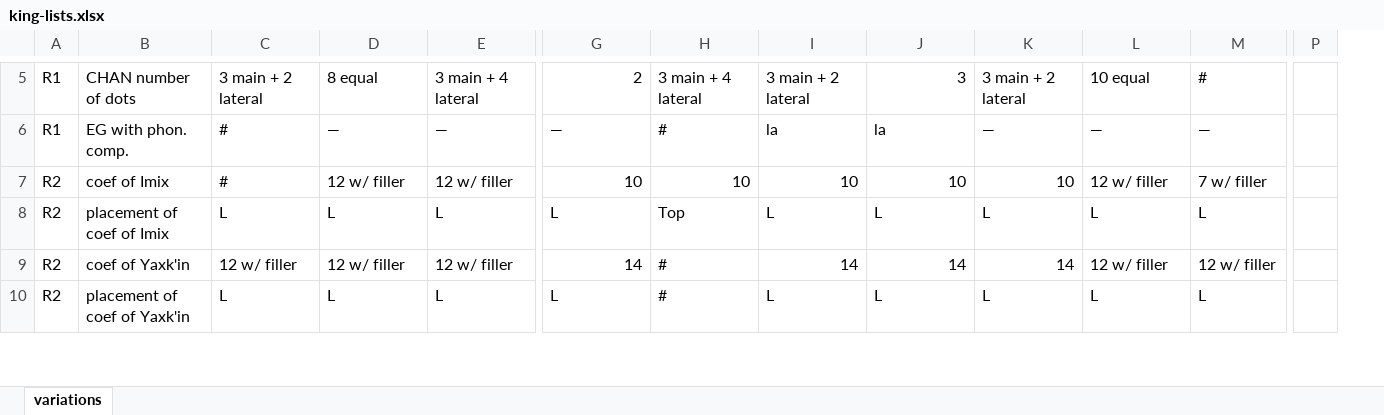
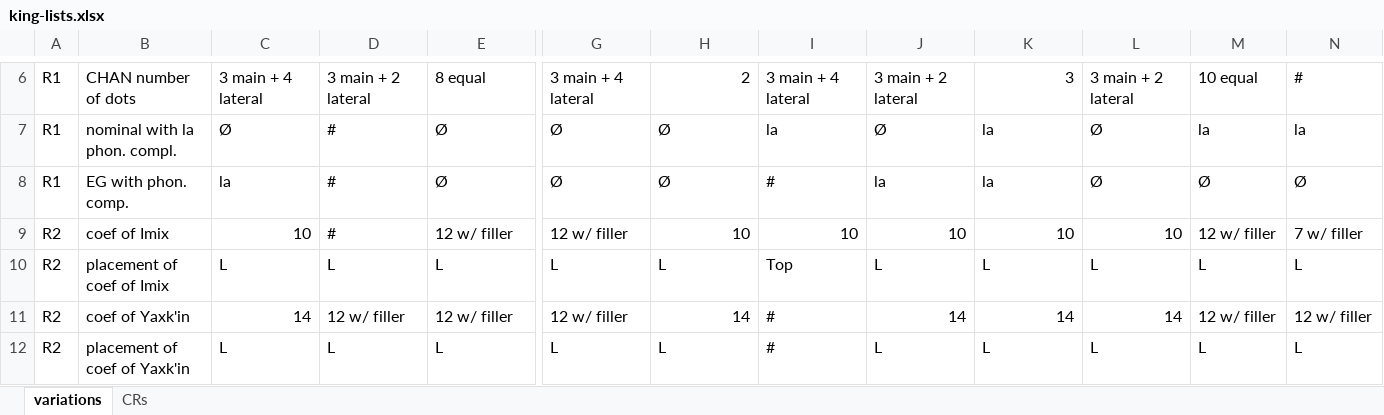
Before and after one commit to joeroe/MayaKingListCladistics, an Excel workbook: data/king-lists.xlsx, sheet variations, drawn as a sheet; only a part is shown, gaps mark what is left out; values as stored, in another font and other column widths than the file's, no cell formats; removed rows and columns are numbered as before the commit, all else as after; rows hold the shown columns only; the diff covers the shown part only; the diff names each change by its address in the sheet, - before the commit and + after, or states it on an @@ line.

```diff
--- a/data/king-lists.xlsx (sheet variations)
+++ b/data/king-lists.xlsx (sheet variations)
+sheet tab: CRs
+column N, row 6: #; rows 9-12: 7 w/ filler | L | 12 w/ filler | L
-column P, empty
-C6: 3 main + 2 lateral
+C6: 3 main + 4 lateral
-D6: 8 equal
+D6: 3 main + 2 lateral
-E6: 3 main + 4 lateral
+E6: 8 equal
-G6: 2
+G6: 3 main + 4 lateral
-H6: 3 main + 4 lateral
+H6: 2
-I6: 3 main + 2 lateral
+I6: 3 main + 4 lateral
-J6: 3
+J6: 3 main + 2 lateral
-K6: 3 main + 2 lateral
+K6: 3
-L6: 10 equal
+L6: 3 main + 2 lateral
-M6: #
+M6: 10 equal
-row 6: R1 | EG with phon. comp. | # | ― | ― | ― | # | la | la | ― | ― | ―
+row 7: R1 | nominal with la phon. compl. | Ø | # | Ø | Ø | Ø | la | Ø | la | Ø | la | la
+row 8: R1 | EG with phon. comp. | la | # | Ø | Ø | Ø | # | la | la | Ø | Ø | Ø
-C9: #
+C9: 10
-D9: 12 w/ filler
+D9: #
-G9: 10
+G9: 12 w/ filler
-L9: 12 w/ filler
+L9: 10
-M9: 7 w/ filler
+M9: 12 w/ filler
-H10: Top
+H10: L
-I10: L
+I10: Top
-C11: 12 w/ filler
+C11: 14
-G11: 14
+G11: 12 w/ filler
-H11: #
+H11: 14
-I11: 14
+I11: #
-L11: 12 w/ filler
+L11: 14
-H12: #
+H12: L
-I12: L
+I12: #
```
Also changed, not shown: 14 added rows, 9 removed rows and 304 edited cells elsewhere in this sheet, cell formats, charts or pictures, 1 other file.
